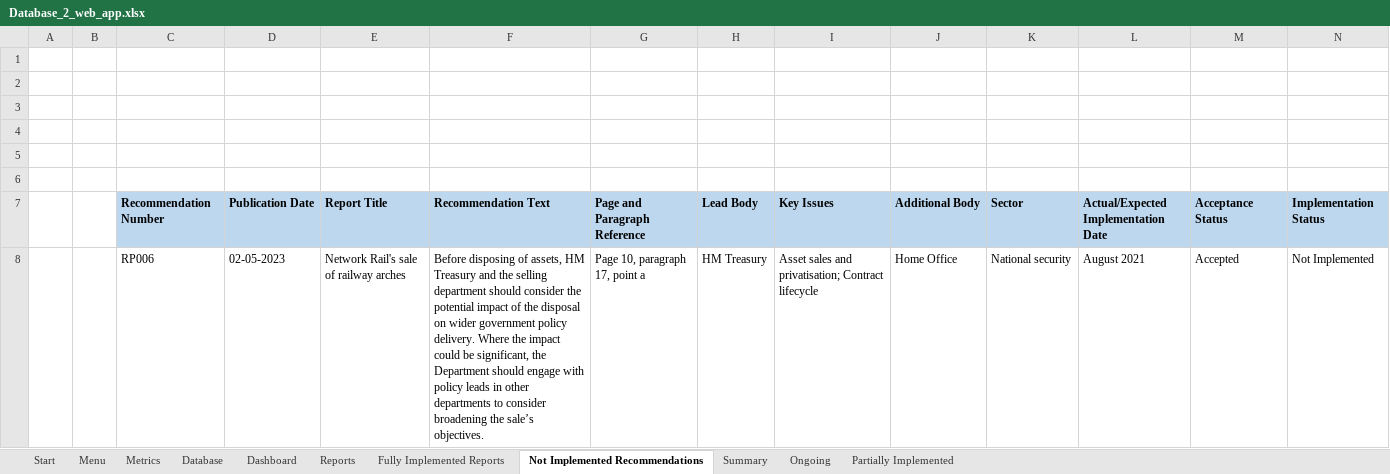
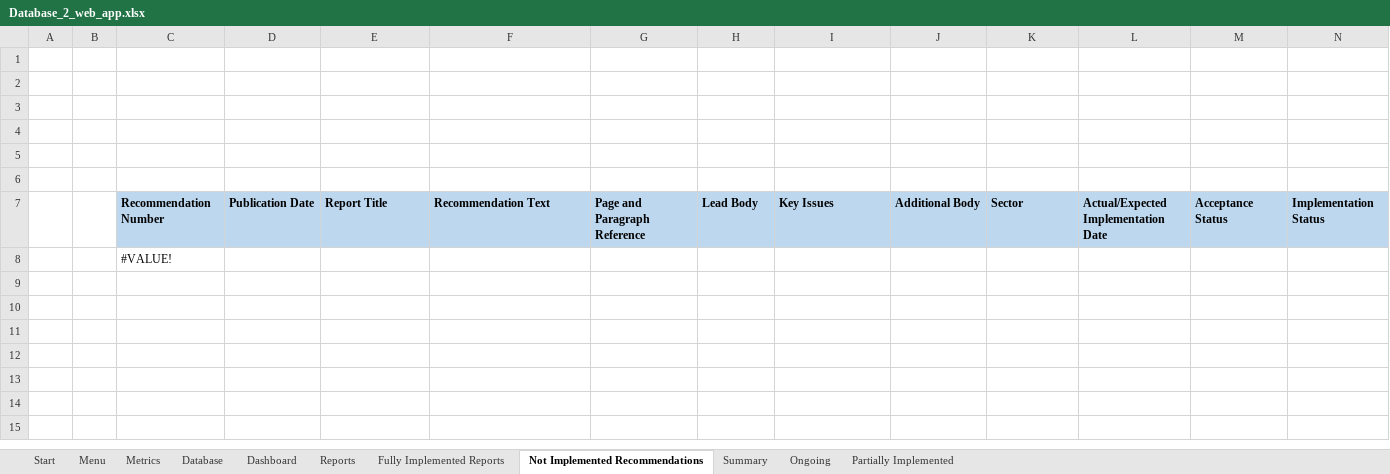
Before and after one commit to cybertesting4hosting/kiribatiweb, an Excel workbook: Database_2_web_app.xlsx, sheet Not Implemented Recommendations, drawn as a sheet; only a part is shown; values as stored, in another font and other column widths than the file's, no borders; charts and pictures not drawn; removed rows and columns are numbered as before the commit, all else as after; rows hold the shown columns only; the diff names each change by its address in the sheet, - before the commit and + after, or states it on an @@ line.

```diff
--- a/Database_2_web_app.xlsx (sheet Not Implemented Recommendations)
+++ b/Database_2_web_app.xlsx (sheet Not Implemented Recommendations)
-row 8:  |  | RP006 | 02-05-2023 | Network Rail's sale of railway arches | Before disposing of assets, HM Treasury and the selling department should consider the potential impact of the disposal on wider government policy delivery. Where the impact could be significant, the Department should engage with policy leads in other departments to consider broadening the sale’s objectives. | Page 10, paragraph 17, point a | HM Treasury | Asset sales and privatisation; Contract lifecycle | Home Office | National security | August 2021 | Accepted | Not Implemented
+row 8:  |  | #VALUE!
```
Also changed, not shown: sheet Database, sheet Summary, sheet Fully Implemented Reports, sheet Partially Implemented, sheet Reports, sheet Metrics, formulas that keep their value, charts or pictures.
